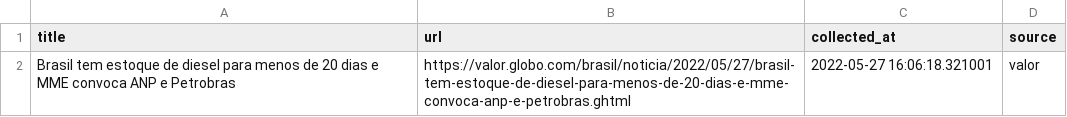
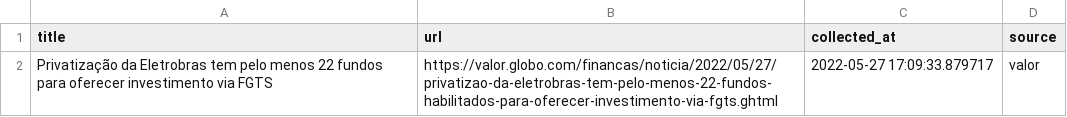
Before and after one commit to leodiegues/lidebot, a CSV file: data/latest_valor.csv, drawn as a sheet.

```diff
--- a/data/latest_valor.csv
+++ b/data/latest_valor.csv
@@ -1,2 +1,2 @@
 title,url,collected_at,source
-Brasil tem estoque de diesel para menos de 20 dias e MME convoca ANP e Petrobras,https://valor.globo.com/brasil/noticia/2022/05/27/brasil-tem-estoque-de-diesel-para-menos-de-20-dias-e-mme-convoca-anp-e-petrobras.ghtml,2022-05-27 16:06:18.321001,valor
+Privatização da Eletrobras tem pelo menos 22 fundos para oferecer investimento via FGTS ,https://valor.globo.com/financas/noticia/2022/05/27/privatizao-da-eletrobras-tem-pelo-menos-22-fundos-habilitados-para-oferecer-investimento-via-fgts.ghtml,2022-05-27 17:09:33.879717,valor
```
Also changed, not shown: data/latest_estadao.csv, data/latest_folha.csv, 4 other files.
